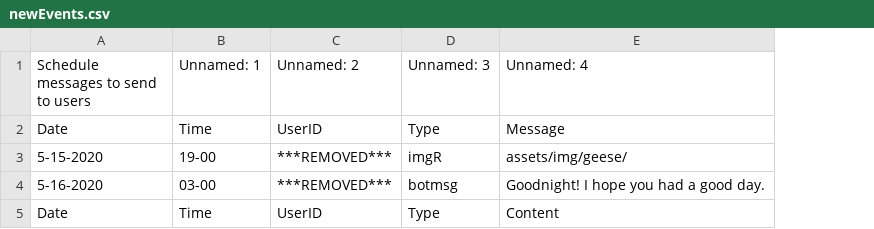
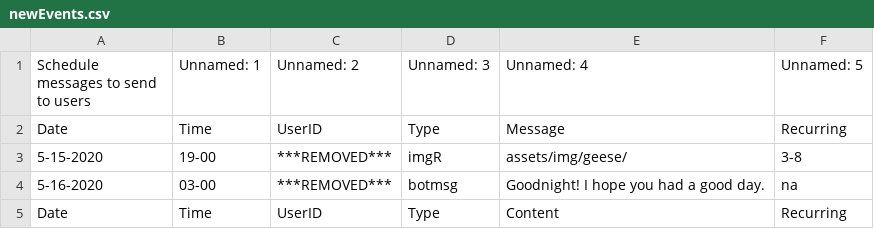
Before and after one commit to mstites/telegramGoose, a CSV file: assets/newEvents.csv, drawn as a sheet; the diff names each change by its address in the sheet, - before the commit and + after, or states it on an @@ line.

Commit message:
New structure for recurring messages

```diff
--- a/assets/newEvents.csv
+++ b/assets/newEvents.csv
+column F (Unnamed: 5), rows 2-5: Recurring | 3-8 | na | Recurring
```
Also changed, not shown: 3 other files.
